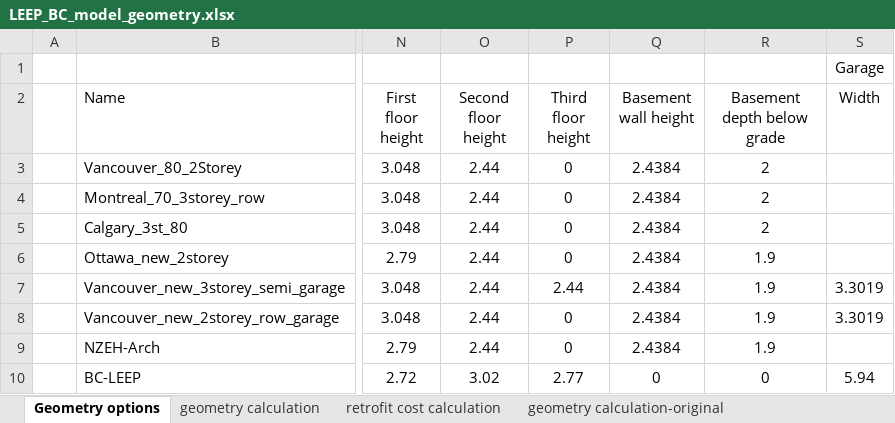
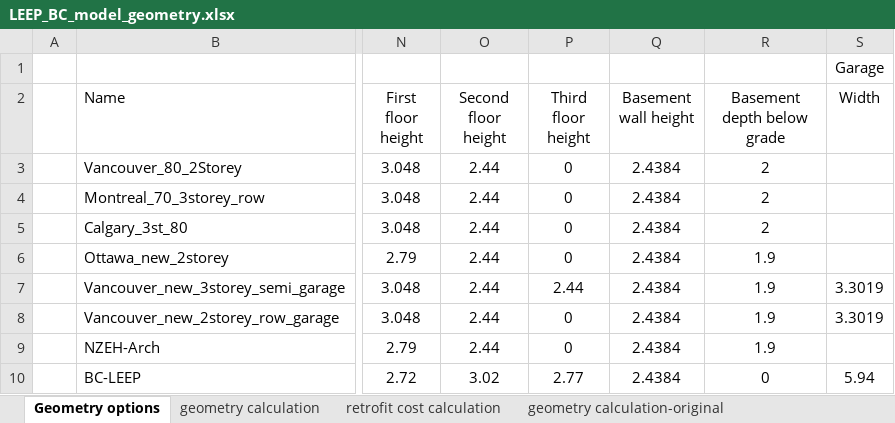
Before and after one commit to NRCan-IETS-CE-O-HBC/HousingModels, an Excel workbook: OptFramework/MODEL-work/LEEP_BC_model_geometry.xlsx, sheet Geometry options, drawn as a sheet; only a part is shown, gaps mark what is left out; values as stored, in another font and other column widths than the file's, no borders; the diff names each change by its address in the sheet, - before the commit and + after, or states it on an @@ line.

Commit message:
update archetype spreadsheet to get the proper location of the windows on left and right of the house
update entries for left and right windows in options file for BC-LEEP

```diff
--- a/OptFramework/MODEL-work/LEEP_BC_model_geometry.xlsx (sheet Geometry options)
+++ b/OptFramework/MODEL-work/LEEP_BC_model_geometry.xlsx (sheet Geometry options)
-Q10 (Basement wall height): 0
+Q10 (Basement wall height): 2.4384
```
Also changed, not shown: sheet geometry calculation, sheet retrofit cost calculation, 18 other files.
